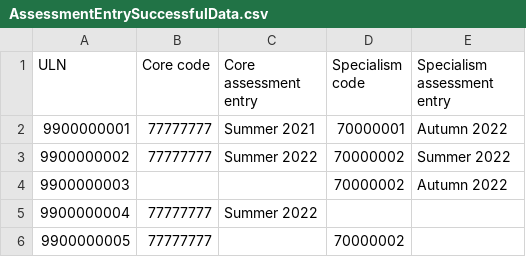
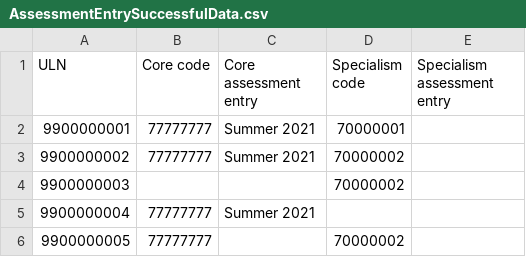
Before and after one commit to SkillsFundingAgency/tl-results-and-certification-automation-suite, a CSV file: src/Sfa.Tl.ResultsAndCertificationAutomation/Data/AssessmentEntrySuccessfulData.csv, drawn as a sheet.

```diff
--- a/src/Sfa.Tl.ResultsAndCertificationAutomation/Data/AssessmentEntrySuccessfulData.csv
+++ b/src/Sfa.Tl.ResultsAndCertificationAutomation/Data/AssessmentEntrySuccessfulData.csv
@@ -1,6 +1,6 @@
 ULN,Core code,Core assessment entry,Specialism code,Specialism assessment entry
-9900000001,77777777,Summer 2021,70000001,Autumn 2022
-9900000002,77777777,Summer 2022,70000002,Summer 2022
-9900000003,,,70000002,Autumn 2022
-9900000004,77777777,Summer 2022,,
+9900000001,77777777,Summer 2021,70000001,
+9900000002,77777777,Summer 2021,70000002,
+9900000003,,,70000002,
+9900000004,77777777,Summer 2021,,
 9900000005,77777777,,70000002,
```
Also changed, not shown: 6 other files.
